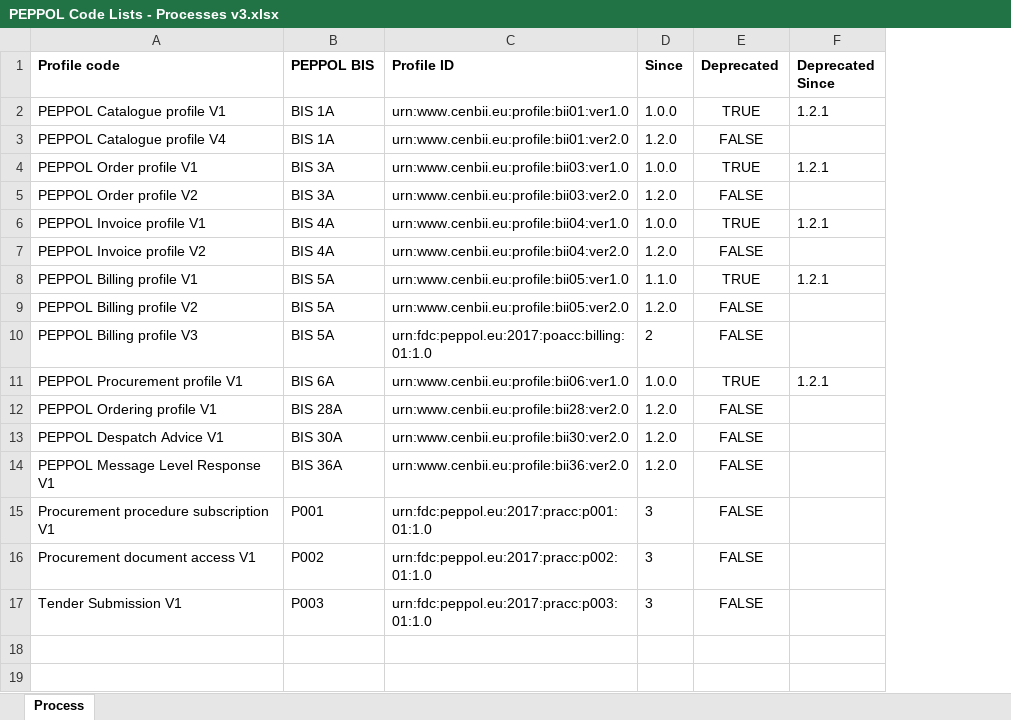
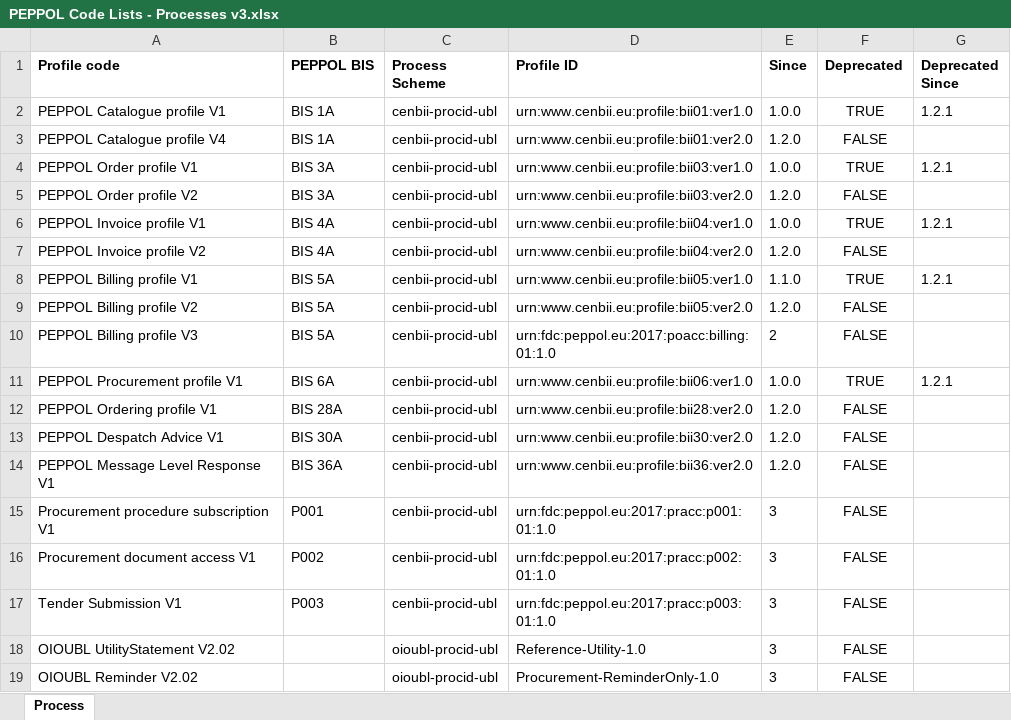
Before and after one commit to OpenPEPPOL/documentation, an Excel workbook: Code Lists/PEPPOL Code Lists - Processes v3.xlsx, sheet Process, drawn as a sheet; values as stored, in another font and other column widths than the file's, no borders; the diff names each change by its address in the sheet, - before the commit and + after, or states it on an @@ line.

```diff
--- a/Code Lists/PEPPOL Code Lists - Processes v3.xlsx (sheet Process)
+++ b/Code Lists/PEPPOL Code Lists - Processes v3.xlsx (sheet Process)
+column C (Process Scheme), rows 2-17: all cenbii-procid-ubl
+row 18: OIOUBL UtilityStatement V2.02 |  | oioubl-procid-ubl | Reference-Utility-1.0 | 3 | FALSE
+row 19: OIOUBL Reminder V2.02 |  | oioubl-procid-ubl | Procurement-ReminderOnly-1.0 | 3 | FALSE
```
Also changed, not shown: Code Lists/PEPPOL Code Lists - Document types v3.xlsx, 1 other file.
